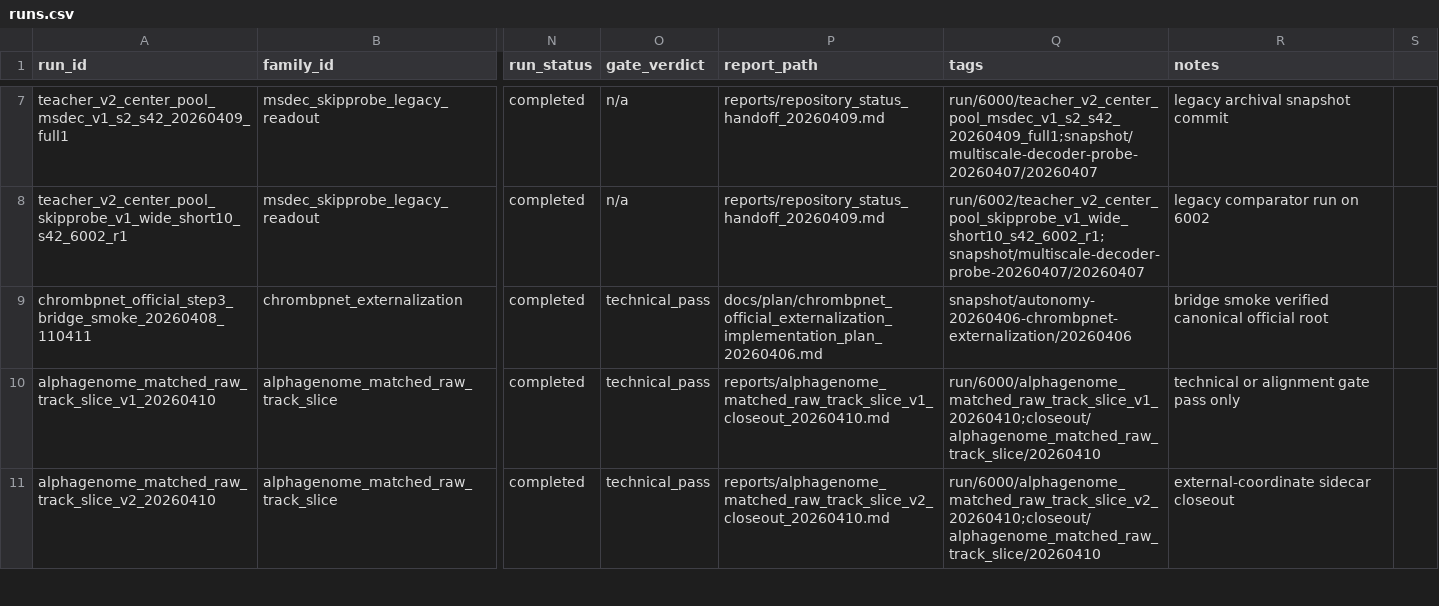
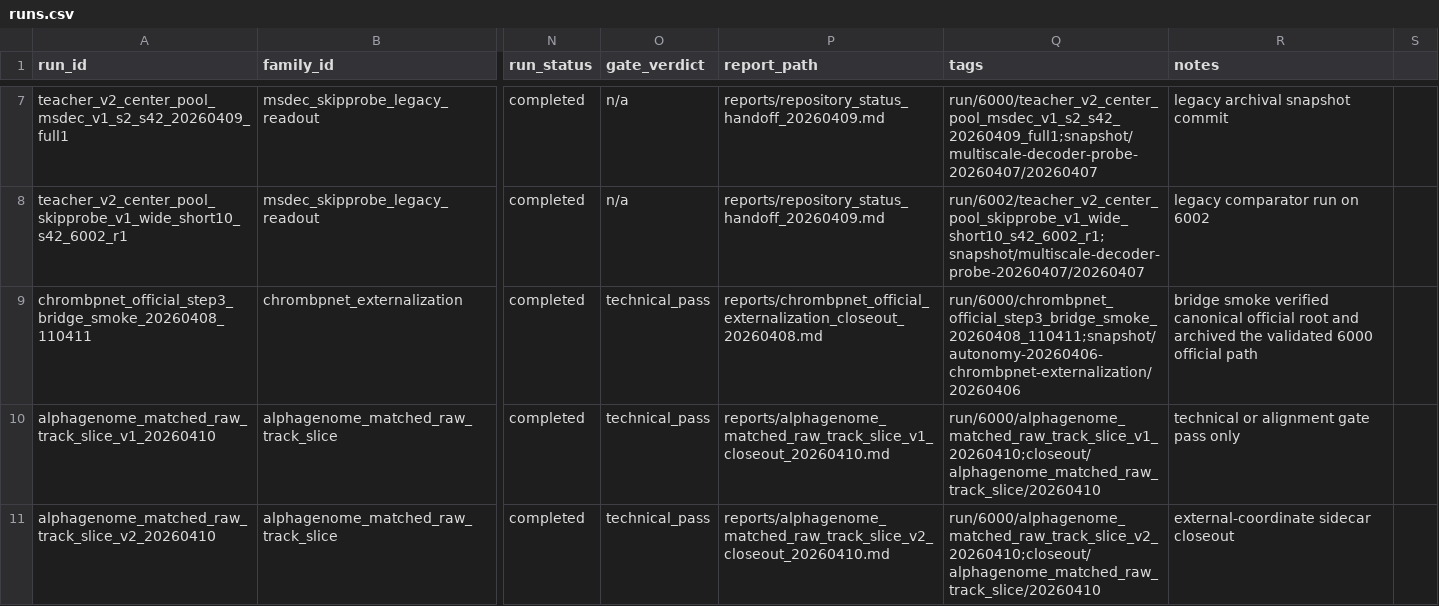
Before and after one commit to rose8happy/TransChromBP, a CSV file: docs/experiments/runs.csv, drawn as a sheet; only a part is shown, gaps mark what is left out; the diff names each change by its address in the sheet, - before the commit and + after, or states it on an @@ line.

```diff
--- a/docs/experiments/runs.csv
+++ b/docs/experiments/runs.csv
-P9 (report_path): docs/plan/chrombpnet_official_externalization_implementation_plan_20260406.md
+P9 (report_path): reports/chrombpnet_official_externalization_closeout_20260408.md
-Q9 (tags): snapshot/autonomy-20260406-chrombpnet-externalization/20260406
+Q9 (tags): run/6000/chrombpnet_official_step3_bridge_smoke_20260408_110411;snapshot/autonomy-20260406-chrombpnet-externalization/20260406
-R9 (notes): …official root
+R9 (notes): …official root and archived the validated 6000 official path
```
Also changed, not shown: 19 other files.
